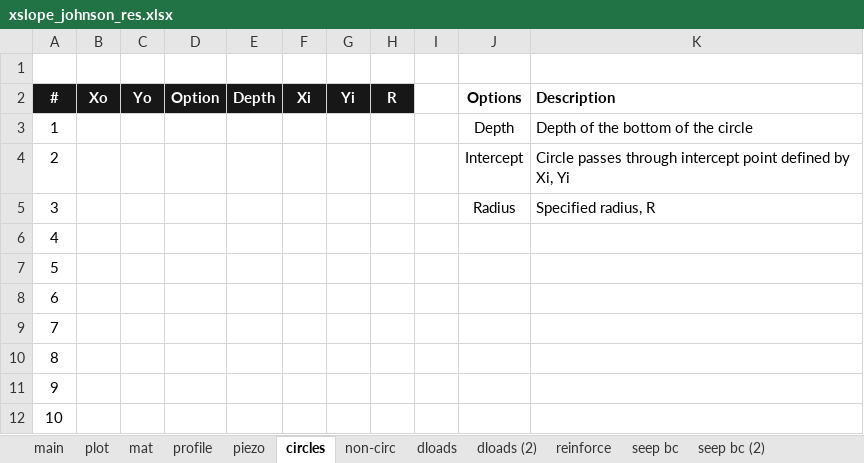
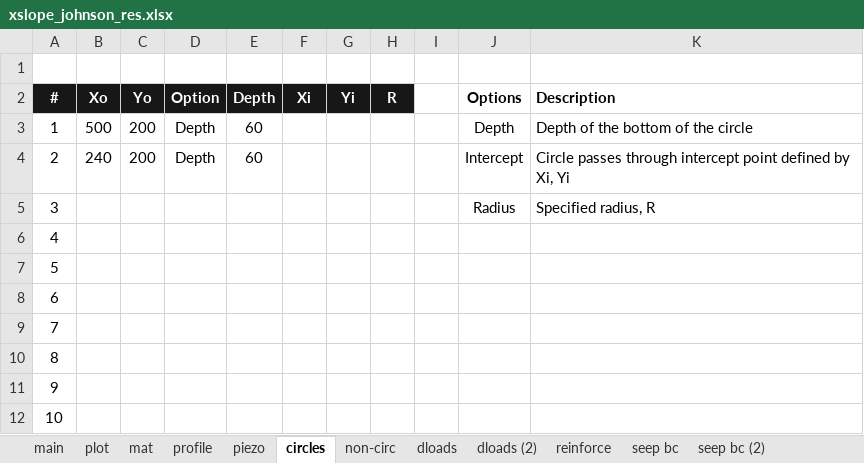
Before and after one commit to njones61/xslope, an Excel workbook: docs/seep/files/xslope_johnson_res.xlsx, sheet circles, drawn as a sheet; values as stored, in another font and other column widths than the file's, no borders; conditional formats not drawn; the diff names each change by its address in the sheet, - before the commit and + after, or states it on an @@ line.

```diff
--- a/docs/seep/files/xslope_johnson_res.xlsx (sheet circles)
+++ b/docs/seep/files/xslope_johnson_res.xlsx (sheet circles)
-B3 (Xo): (empty)
+B3 (Xo): 500
-C3:C4 (Yo): (empty)
+C3:C4 (Yo): 200
-D3:D4 (Option): (empty)
+D3:D4 (Option): Depth
-E3:E4 (Depth): (empty)
+E3:E4 (Depth): 60
-B4 (Xo): (empty)
+B4 (Xo): 240
```
Also changed, not shown: sheet mat, sheet dloads, charts or pictures, 24 other files.
